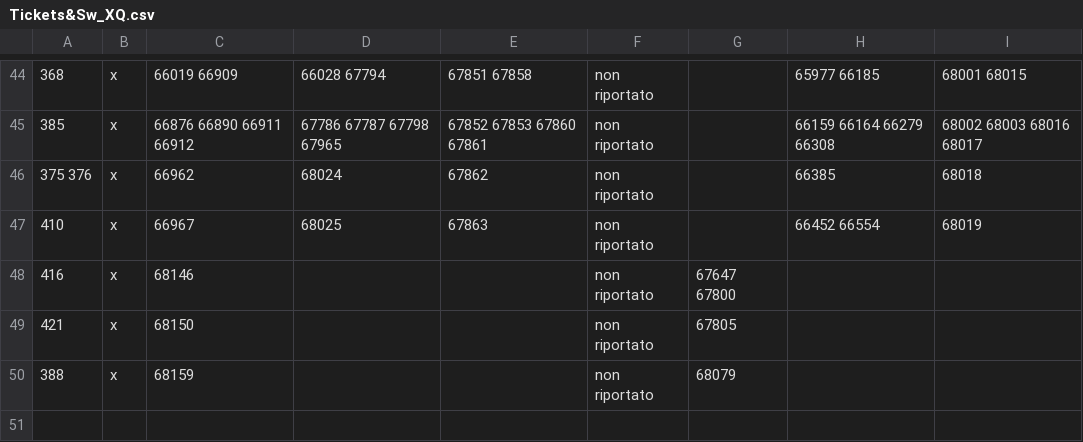
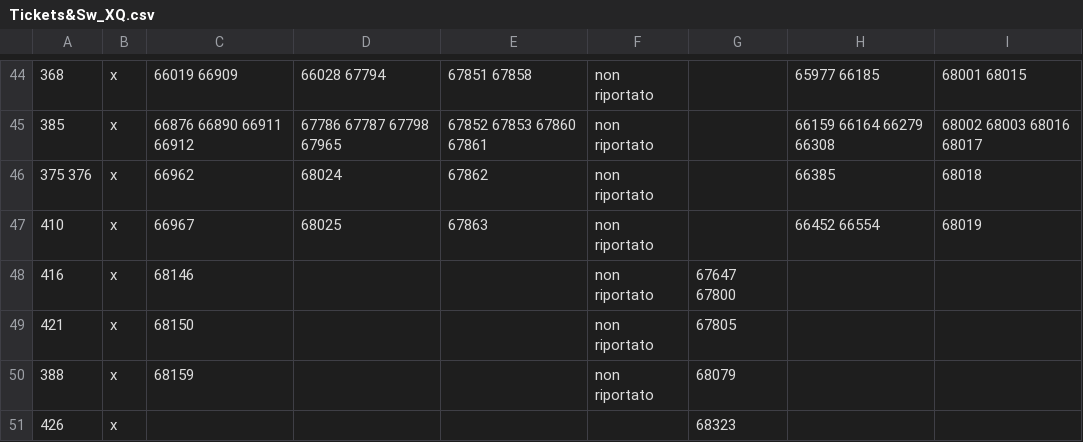
Before and after one commit to foffux/TicketsManagement, a CSV file: Tickets&Sw_XQ.csv, drawn as a sheet; only a part is shown, gaps mark what is left out; the diff names each change by its address in the sheet, - before the commit and + after, or states it on an @@ line.

Commit message:
Aggiunto ticket 426 per XQ

```diff
--- a/Tickets&Sw_XQ.csv
+++ b/Tickets&Sw_XQ.csv
+row 51: 426 | x |  |  |  |  | 68323
```
